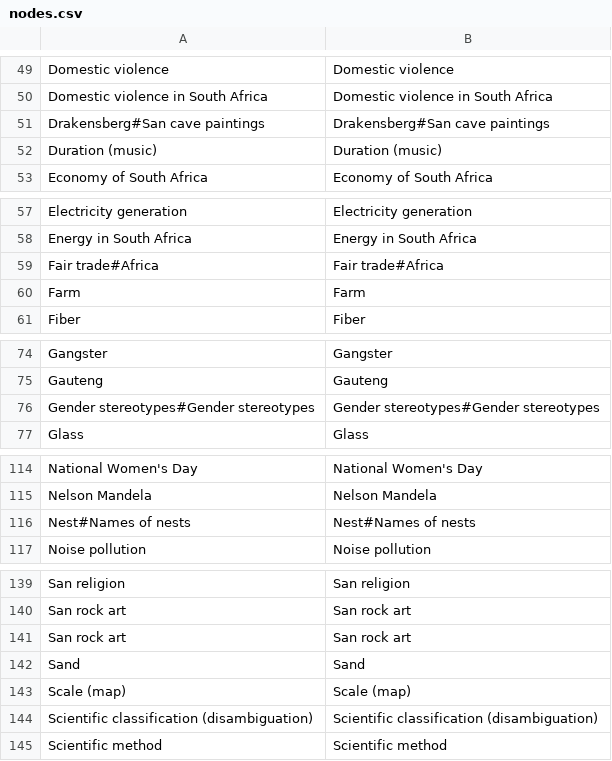
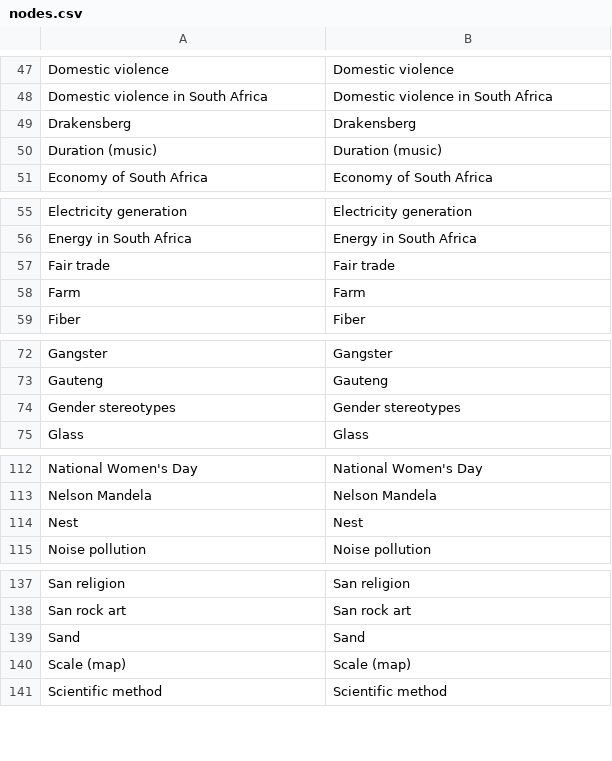
Before and after one commit to giovannipro/wikimole, a CSV file: data/interlinks/nodes.csv, drawn as a sheet; only a part is shown, gaps mark what is left out; the diff covers the shown part only.

```diff
--- a/data/interlinks/nodes.csv
+++ b/data/interlinks/nodes.csv
@@ -51 +49 @@ Domestic violence in South Africa, Domestic violence in South Africa
-Drakensberg#San cave paintings, Drakensberg#San cave paintings
+Drakensberg,Drakensberg
@@ -59 +57 @@ Energy in South Africa, Energy in South Africa
-Fair trade#Africa, Fair trade#Africa
+Fair trade,Fair trade
@@ -76 +74 @@ Gauteng, Gauteng
-Gender stereotypes#Gender stereotypes, Gender stereotypes#Gender stereotypes
+Gender stereotypes,Gender stereotypes
@@ -116 +114 @@ Nelson Mandela, Nelson Mandela
-Nest#Names of nests, Nest#Names of nests
+Nest,Nest
@@ -141 +138,0 @@ San rock art, San rock art
-San rock art, San rock art
@@ -144 +140,0 @@ Scale (map), Scale (map)
-Scientific classification (disambiguation), Scientific classification (disambiguation)
```
Also changed, not shown: 6 added rows and 9 removed rows elsewhere in this file, data/pagerank/pagerank.csv, data/what-links-here/nodes.csv, 6 other files.
